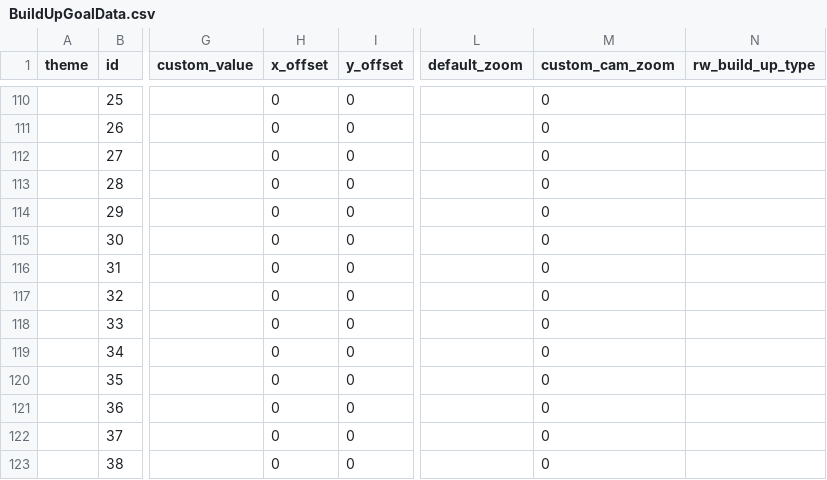
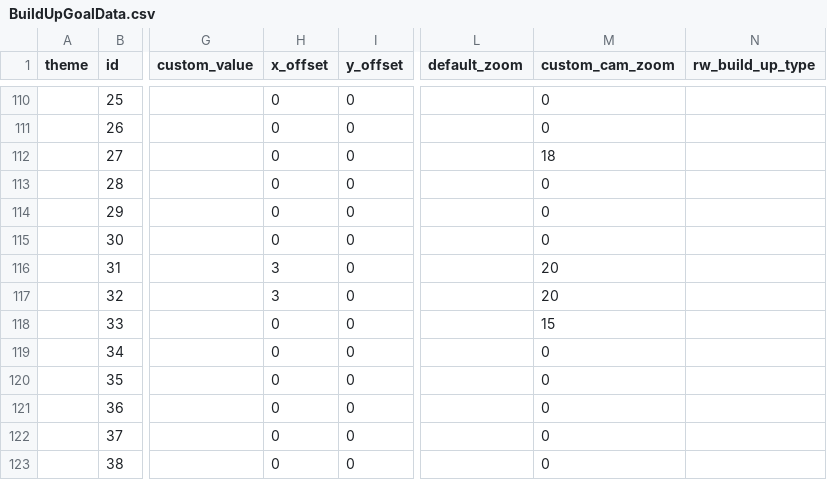
Before and after one commit to giangnb-cmyk/m1-dashboard-balancing, a CSV file: Csv/Core/BuildUpGoal/BuildUpGoalData.csv, drawn as a sheet; only a part is shown, gaps mark what is left out; the diff covers the shown part only; the diff names each change by its address in the sheet, - before the commit and + after, or states it on an @@ line.

```diff
--- a/Csv/Core/BuildUpGoal/BuildUpGoalData.csv
+++ b/Csv/Core/BuildUpGoal/BuildUpGoalData.csv
-M112 (custom_cam_zoom): 0
+M112 (custom_cam_zoom): 18
-H116:H117 (x_offset): 0
+H116:H117 (x_offset): 3
-M116:M117 (custom_cam_zoom): 0
+M116:M117 (custom_cam_zoom): 20
-M118 (custom_cam_zoom): 0
+M118 (custom_cam_zoom): 15
```
Also changed, not shown: 45 edited cells elsewhere in this file, Csv/Core/BuildUpGoal/BuildUpGoalRewardBonus.csv, Csv/Core/ItemIdentify/ItemCurrency.csv, 44 other files.
